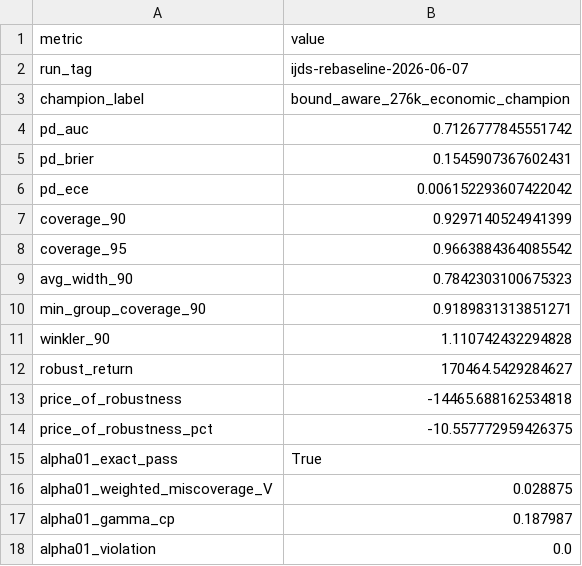
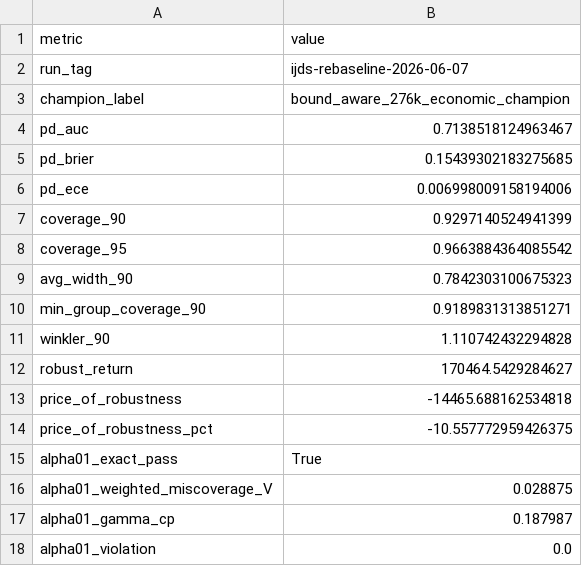
Before and after one commit to EigenCharlie/Paper_CRPTO, a CSV file: reports/crpto/tables/crpto_table0_key_metrics.csv, drawn as a sheet.

```diff
--- a/reports/crpto/tables/crpto_table0_key_metrics.csv
+++ b/reports/crpto/tables/crpto_table0_key_metrics.csv
@@ -3,5 +3,5 @@ run_tag,ijds-rebaseline-2026-06-07
 champion_label,bound_aware_276k_economic_champion
-pd_auc,0.7126777845551742
-pd_brier,0.1545907367602431
-pd_ece,0.006152293607422042
+pd_auc,0.7138518124963467
+pd_brier,0.15439302183275685
+pd_ece,0.006998009158194006
 coverage_90,0.9297140524941399
```
Also changed, not shown: reports/crpto/tables/crpto_tableA10_conformal_finalist_exact_bound_eval.csv, reports/crpto/tables/crpto_tableA5_decision_aware_selector.csv, 34 other files.
